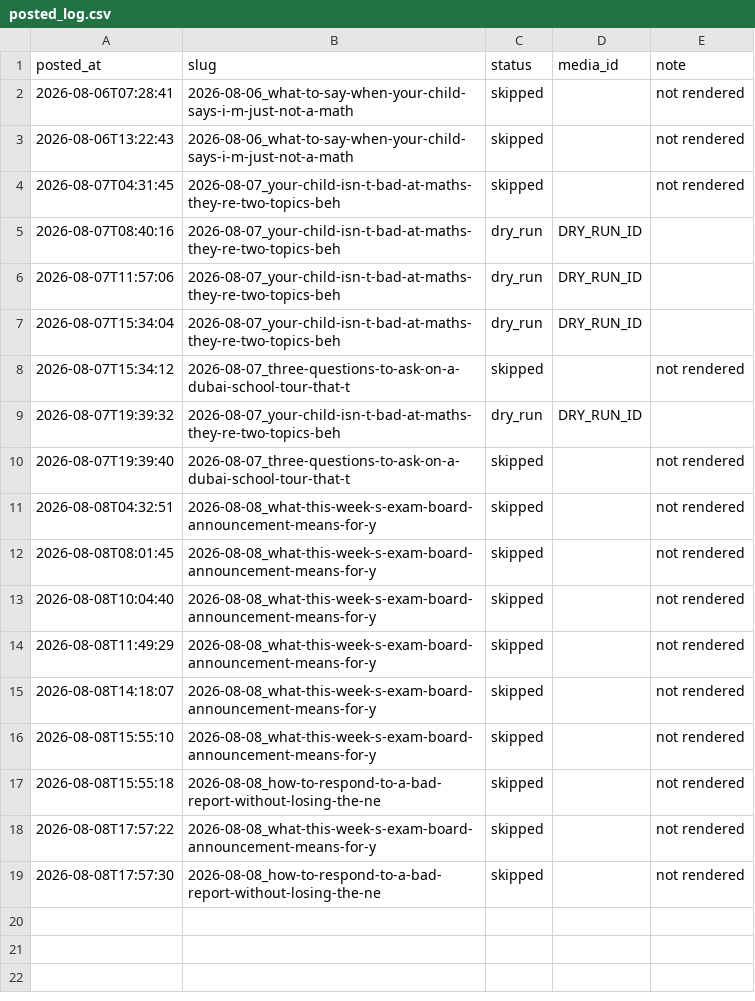
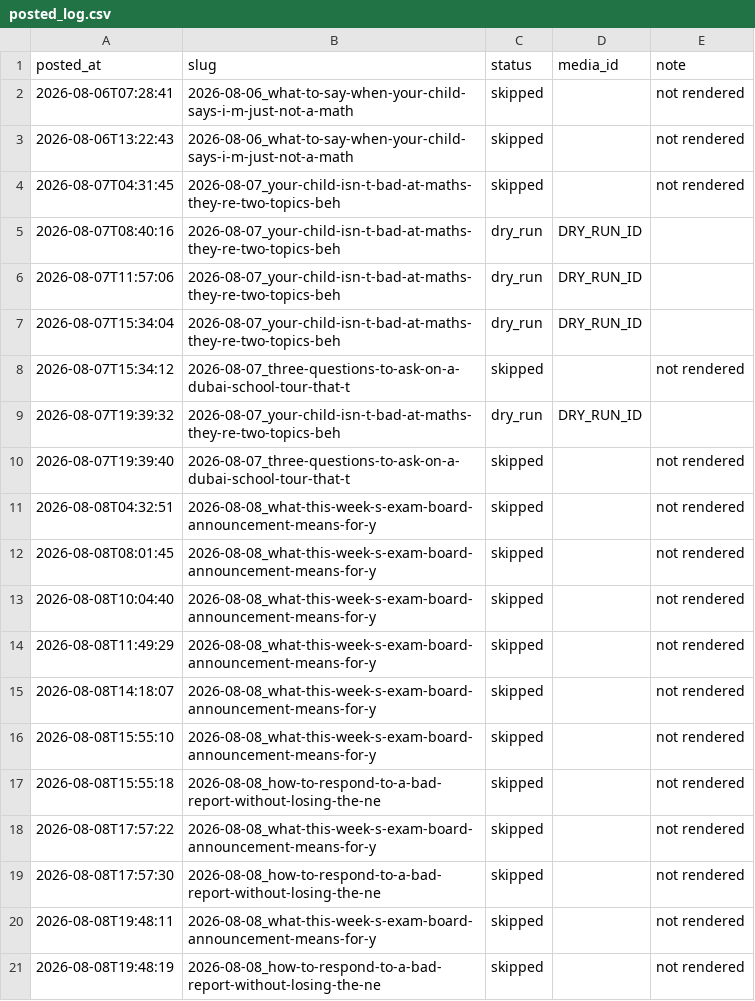
Before and after one commit to Mentorsy/mentorsy-reels, a CSV file: posted_log.csv, drawn as a sheet.

Commit message:
post

```diff
--- a/posted_log.csv
+++ b/posted_log.csv
@@ -19 +19,3 @@ posted_at,slug,status,media_id,note
 2026-08-08T17:57:30,2026-08-08_how-to-respond-to-a-bad-report-without-losing-the-ne,skipped,,not rendered
+2026-08-08T19:48:11,2026-08-08_what-this-week-s-exam-board-announcement-means-for-y,skipped,,not rendered
+2026-08-08T19:48:19,2026-08-08_how-to-respond-to-a-bad-report-without-losing-the-ne,skipped,,not rendered
```
